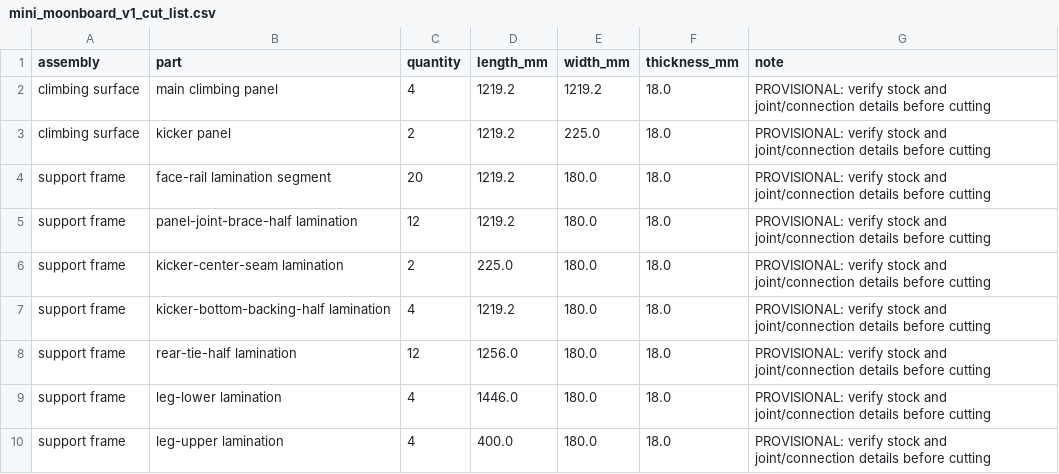
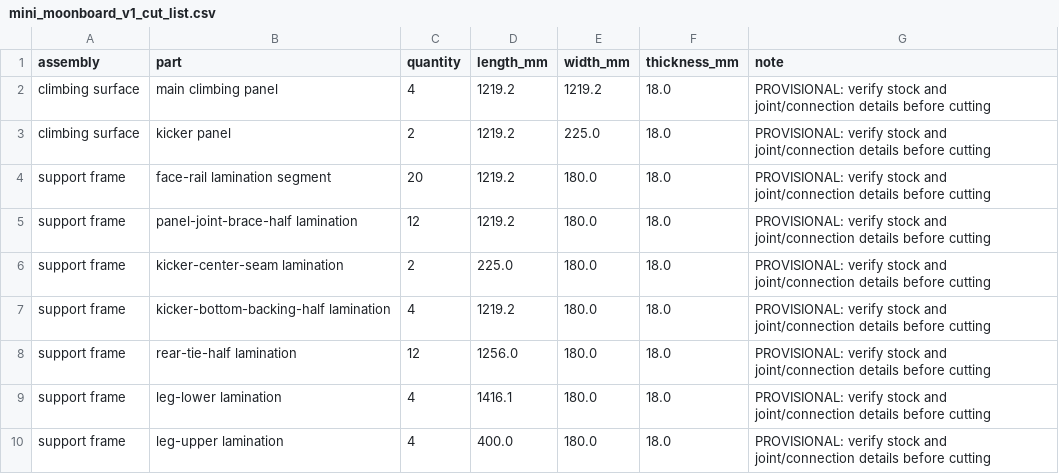
Before and after one commit to mckayreedmoore/mini-moonboard, a CSV file: exports/mini_moonboard_v1_cut_list.csv, drawn as a sheet.

```diff
--- a/exports/mini_moonboard_v1_cut_list.csv
+++ b/exports/mini_moonboard_v1_cut_list.csv
@@ -8,3 +8,3 @@ support frame,kicker-bottom-backing-half lamination,4,1219.2,180.0,18.0,PROVISIO
 support frame,rear-tie-half lamination,12,1256.0,180.0,18.0,PROVISIONAL: verify stock and joint/connection details before cutting
-support frame,leg-lower lamination,4,1446.0,180.0,18.0,PROVISIONAL: verify stock and joint/connection details before cutting
+support frame,leg-lower lamination,4,1416.1,180.0,18.0,PROVISIONAL: verify stock and joint/connection details before cutting
 support frame,leg-upper lamination,4,400.0,180.0,18.0,PROVISIONAL: verify stock and joint/connection details before cutting
```
Also changed, not shown: exports/mini_moonboard_v1_connection_schedule.csv, 12 other files.
